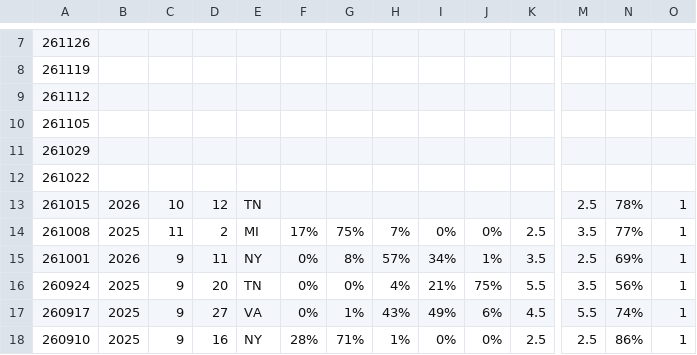
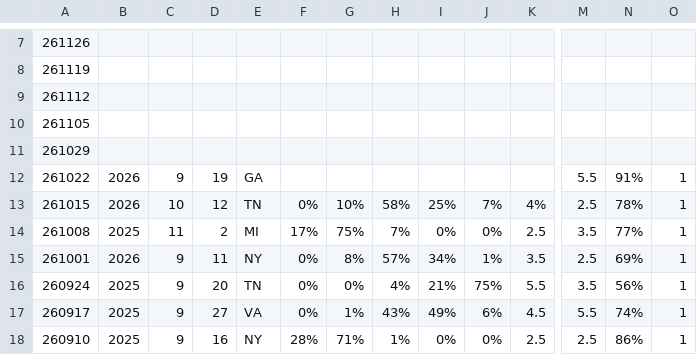
Before and after one commit to ajpung/buck, a CSV file: trail cam/image_metadata.csv, drawn as a sheet; only a part is shown, gaps mark what is left out; the diff covers the shown part only; the diff names each change by its address in the sheet, - before the commit and + after, or states it on an @@ line.

```diff
--- a/trail cam/image_metadata.csv
+++ b/trail cam/image_metadata.csv
-B12: (empty)
+B12: 2026
-C12: (empty)
+C12: 9
-D12: (empty)
+D12: 19
-E12: (empty)
+E12: GA
-M12: (empty)
+M12: 5.5
-N12: (empty)
+N12: 91%
-O12: (empty)
+O12: 1
-F13: (empty)
+F13: 0%
-G13: (empty)
+G13: 10%
-H13: (empty)
+H13: 58%
-I13: (empty)
+I13: 25%
-J13: (empty)
+J13: 7%
-K13: (empty)
+K13: 4%
```
Also changed, not shown: 1 edited cell elsewhere in this file.
